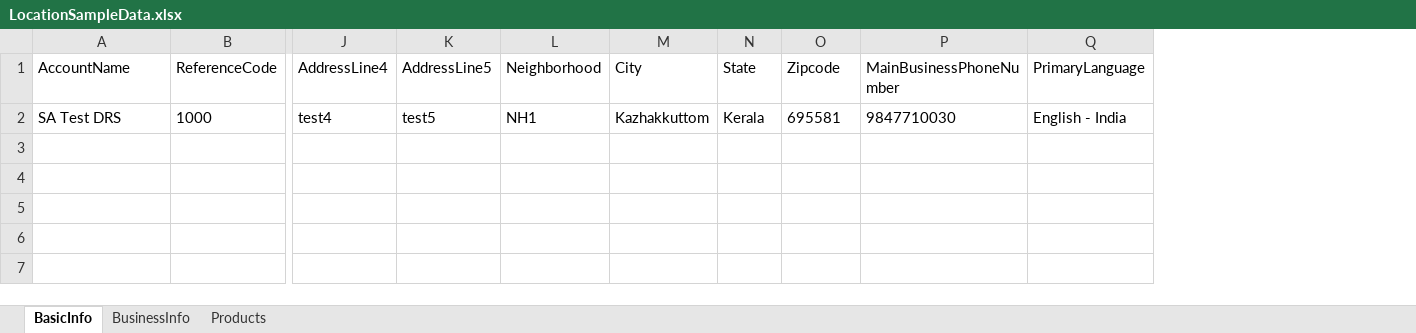
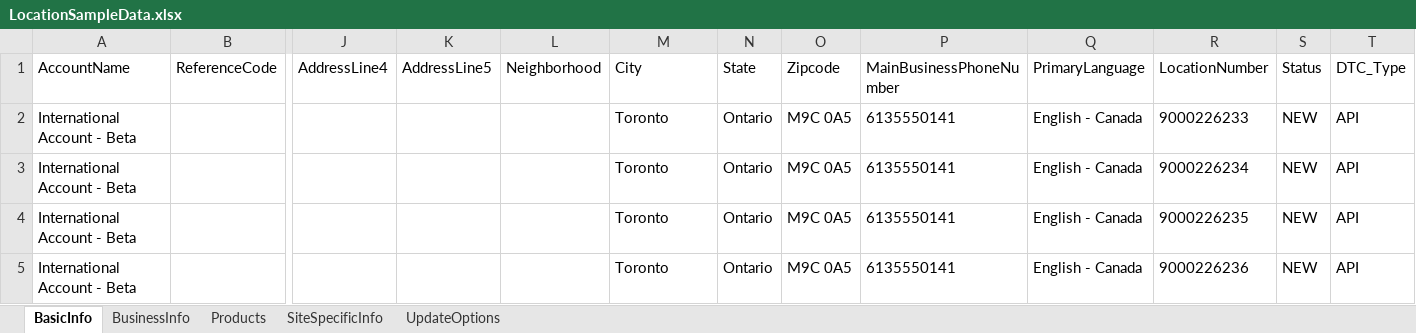
Before and after one commit to DAC-Projects/DACAutomation, an Excel workbook: data/LocationSampleData.xlsx, sheet BasicInfo, drawn as a sheet; only a part is shown, gaps mark what is left out; values as stored, in another font and other column widths than the file's, no borders; removed rows and columns are numbered as before the commit, all else as after; rows hold the shown columns only; the diff names each change by its address in the sheet, - before the commit and + after, or states it on an @@ line.

Commit message:
Updated :
1. TurnOFF LPM -  Completed
2. Turned On LPM -  Completed
3. Update location with Change Vendors in Data Syndication -  Completed
4. Switch Domain if not primary while Login- Completed
5. Include Chain Name & Short business Name while Create Location-
Completed
6. Establishment Type & Cuisine for Zomato while Create Location -
Completed

```diff
--- a/data/LocationSampleData.xlsx (sheet BasicInfo)
+++ b/data/LocationSampleData.xlsx (sheet BasicInfo)
+sheet tab: SiteSpecificInfo
+sheet tab: UpdateOptions
+column R (LocationNumber), empty
+column S (Status), empty
+column T (DTC_Type), empty
-row 2: SA Test DRS | 1000 | test4 | test5 | NH1 | Kazhakkuttom | Kerala | 695581 | 9847710030 | English - India
+row 2: International Account - Beta |  |  |  |  | Toronto | Ontario | M9C 0A5 | 6135550141 | English - Canada | 9000226233 | NEW | API
+row 3: International Account - Beta |  |  |  |  | Toronto | Ontario | M9C 0A5 | 6135550141 | English - Canada | 9000226234 | NEW | API
+row 4: International Account - Beta |  |  |  |  | Toronto | Ontario | M9C 0A5 | 6135550141 | English - Canada | 9000226235 | NEW | API
+row 5: International Account - Beta |  |  |  |  | Toronto | Ontario | M9C 0A5 | 6135550141 | English - Canada | 9000226236 | NEW | API
```
Also changed, not shown: sheet Products, sheet BusinessInfo, 14 other files.
